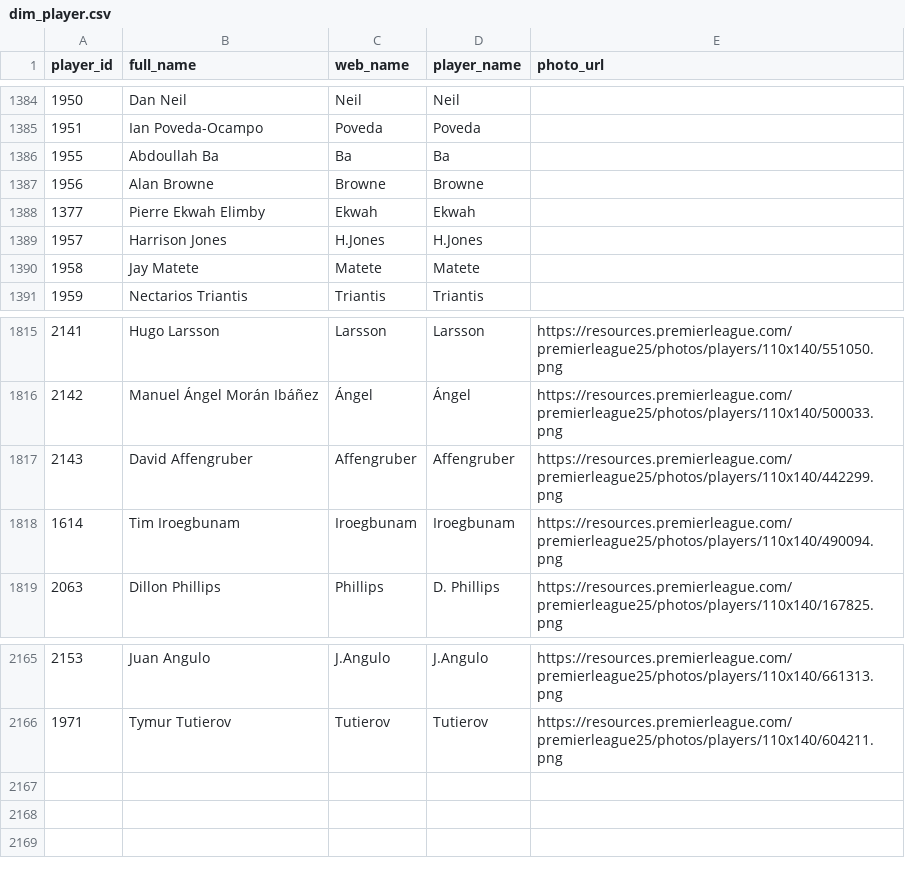
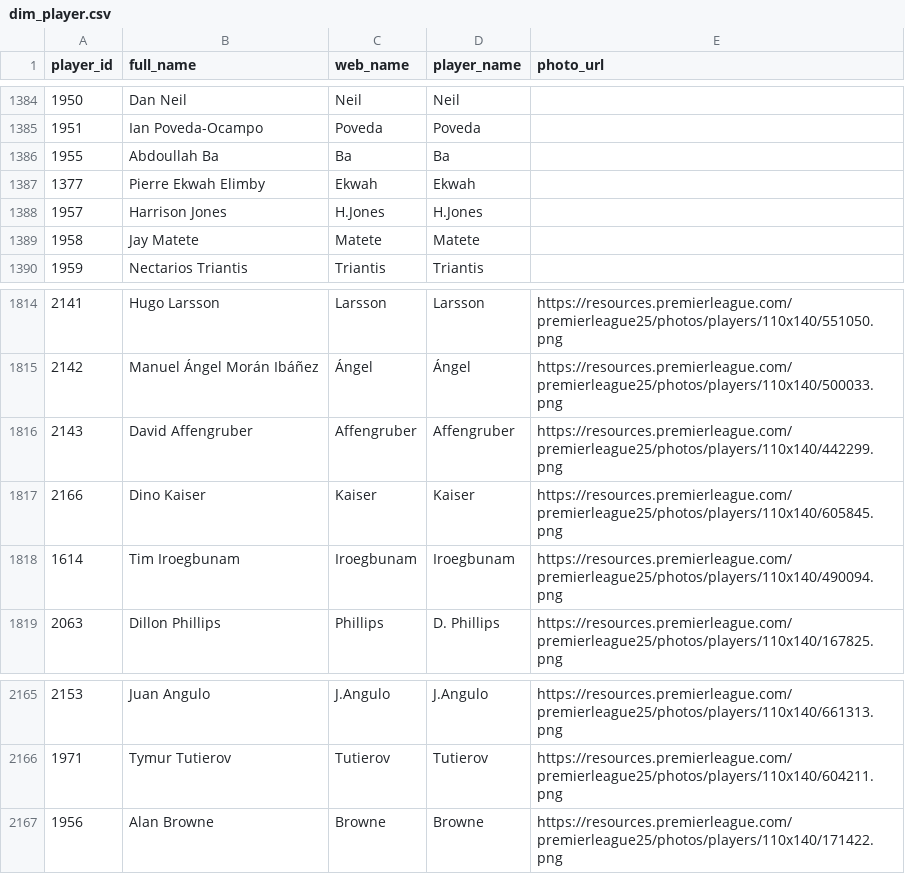
Before and after one commit to FabianMyrvang/FPL-Analytics, a CSV file: FPL_DATA/dim_player.csv, drawn as a sheet; only a part is shown, gaps mark what is left out.

```diff
--- a/FPL_DATA/dim_player.csv
+++ b/FPL_DATA/dim_player.csv
@@ -1386,3 +1386,2 @@ player_id,full_name,web_name,player_name,photo_url
 1955,Abdoullah Ba,Ba,Ba,
-1956,Alan Browne,Browne,Browne,
 1377,Pierre Ekwah Elimby,Ekwah,Ekwah,
@@ -1817,2 +1816,3 @@ player_id,full_name,web_name,player_name,photo_url
 2143,David Affengruber,Affengruber,Affengruber,https://resources.premierleague.com/premierleague25/photos/players/110x140/442299.png
+2166,Dino Kaiser,Kaiser,Kaiser,https://resources.premierleague.com/premierleague25/photos/players/110x140/605845.png
 1614,Tim Iroegbunam,Iroegbunam,Iroegbunam,https://resources.premierleague.com/premierleague25/photos/players/110x140/490094.png
@@ -2166 +2166,2 @@ player_id,full_name,web_name,player_name,photo_url
 1971,Tymur Tutierov,Tutierov,Tutierov,https://resources.premierleague.com/premierleague25/photos/players/110x140/604211.png
+1956,Alan Browne,Browne,Browne,https://resources.premierleague.com/premierleague25/photos/players/110x140/171422.png
```
Also changed, not shown: FPL_DATA/fact_detailed_fixture.csv, FPL_DATA/fact_fpl_fixture.csv, 3 other files.
